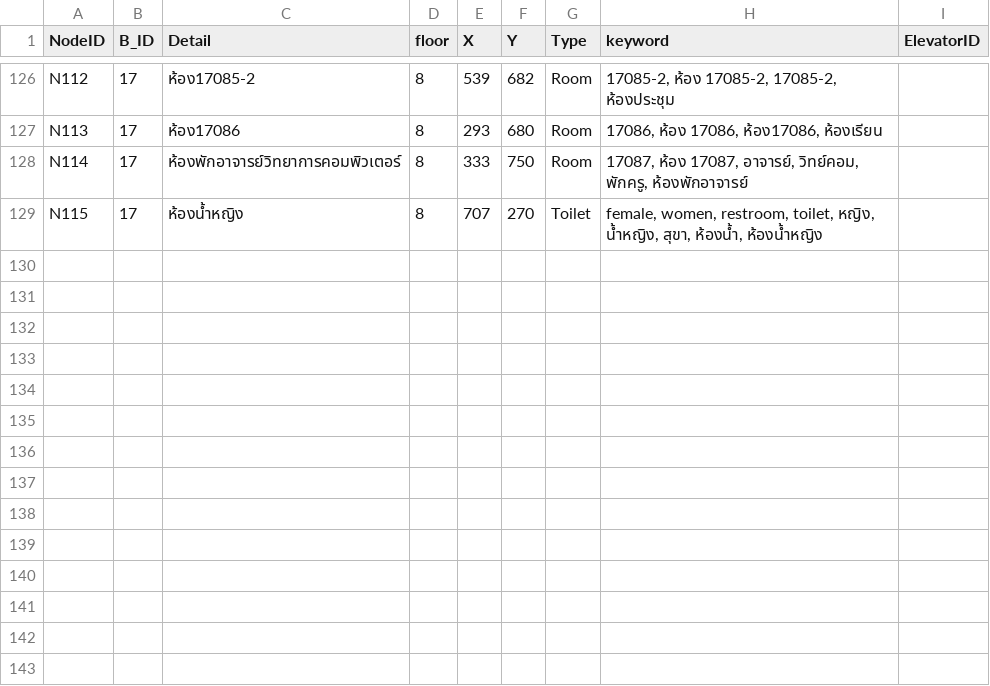
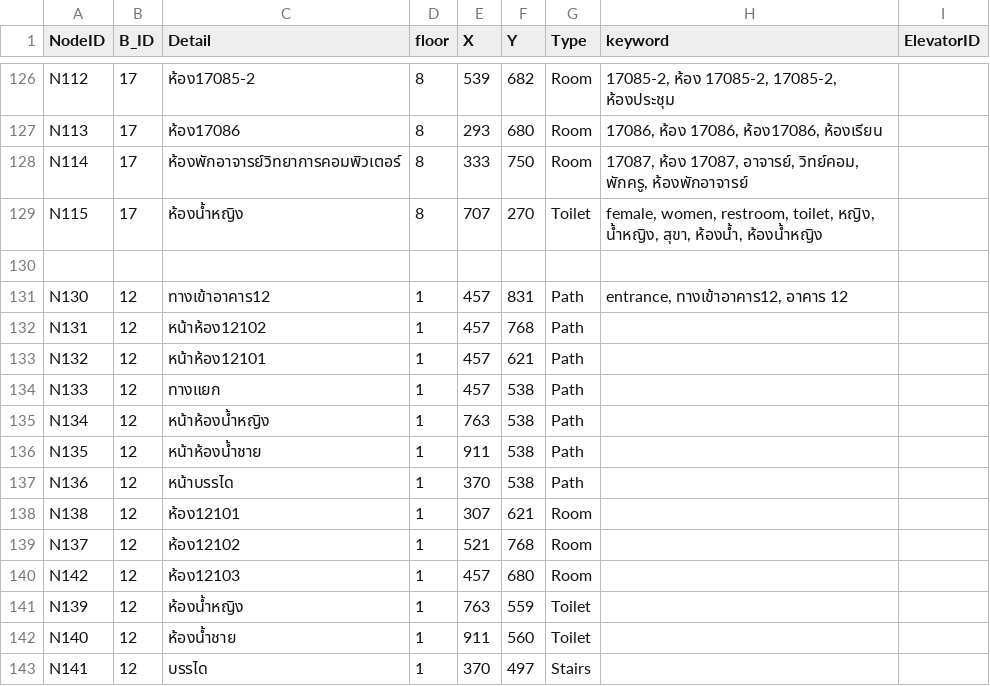
Before and after one commit to CSpipat/Nav_RMUTSB_Projects, a CSV file: nodes.csv, drawn as a sheet; only a part is shown, gaps mark what is left out; the diff names each change by its address in the sheet, - before the commit and + after, or states it on an @@ line.

Commit message:
Add: tower 12 floor 1

```diff
--- a/nodes.csv
+++ b/nodes.csv
+row 130: (empty)
+row 131: N130 | 12 | ทางเข้าอาคาร12 | 1 | 457 | 831 | Path | entrance, ทางเข้าอาคาร12, อาคาร 12
+row 132: N131 | 12 | หน้าห้อง12102 | 1 | 457 | 768 | Path
+row 133: N132 | 12 | หน้าห้อง12101 | 1 | 457 | 621 | Path
+row 134: N133 | 12 | ทางแยก | 1 | 457 | 538 | Path
+row 135: N134 | 12 | หน้าห้องน้ำหญิง | 1 | 763 | 538 | Path
+row 136: N135 | 12 | หน้าห้องน้ำชาย | 1 | 911 | 538 | Path
+row 137: N136 | 12 | หน้าบรรได | 1 | 370 | 538 | Path
+row 138: N138 | 12 | ห้อง12101 | 1 | 307 | 621 | Room
+row 139: N137 | 12 | ห้อง12102 | 1 | 521 | 768 | Room
+row 140: N142 | 12 | ห้อง12103 | 1 | 457 | 680 | Room
+row 141: N139 | 12 | ห้องน้ำหญิง | 1 | 763 | 559 | Toilet
+row 142: N140 | 12 | ห้องน้ำชาย | 1 | 911 | 560 | Toilet
+row 143: N141 | 12 | บรรได | 1 | 370 | 497 | Stairs
```
Also changed, not shown: Connected_Node.csv, Plan.csv, 5 other files.
